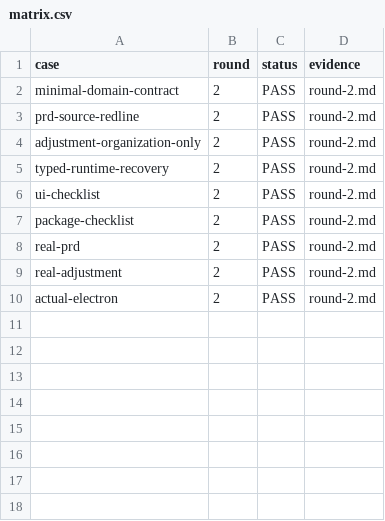
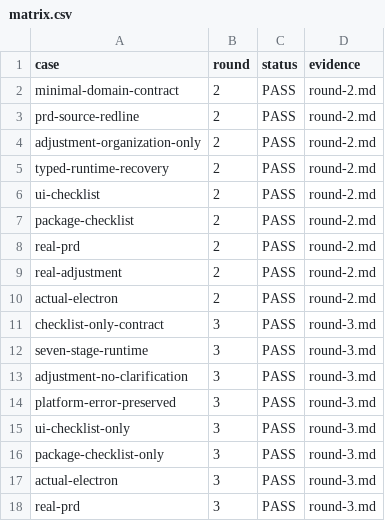
Before and after one commit to zzusp/prd-refinement-desktop, a CSV file: docs/acceptance/prd-checklist-convergence/matrix.csv, drawn as a sheet.

```diff
--- a/docs/acceptance/prd-checklist-convergence/matrix.csv
+++ b/docs/acceptance/prd-checklist-convergence/matrix.csv
@@ -10 +10,9 @@ real-adjustment,2,PASS,round-2.md
 actual-electron,2,PASS,round-2.md
+checklist-only-contract,3,PASS,round-3.md
+seven-stage-runtime,3,PASS,round-3.md
+adjustment-no-clarification,3,PASS,round-3.md
+platform-error-preserved,3,PASS,round-3.md
+ui-checklist-only,3,PASS,round-3.md
+package-checklist-only,3,PASS,round-3.md
+actual-electron,3,PASS,round-3.md
+real-prd,3,PASS,round-3.md
```
Also changed, not shown: 43 other files.
